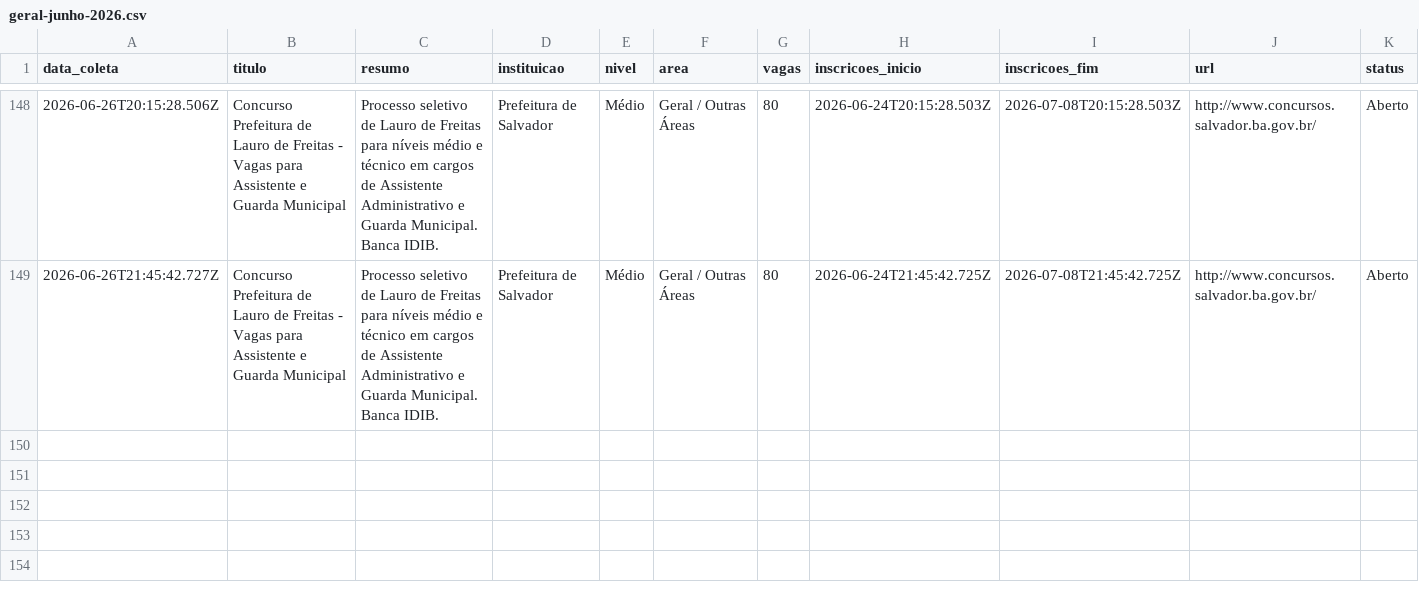
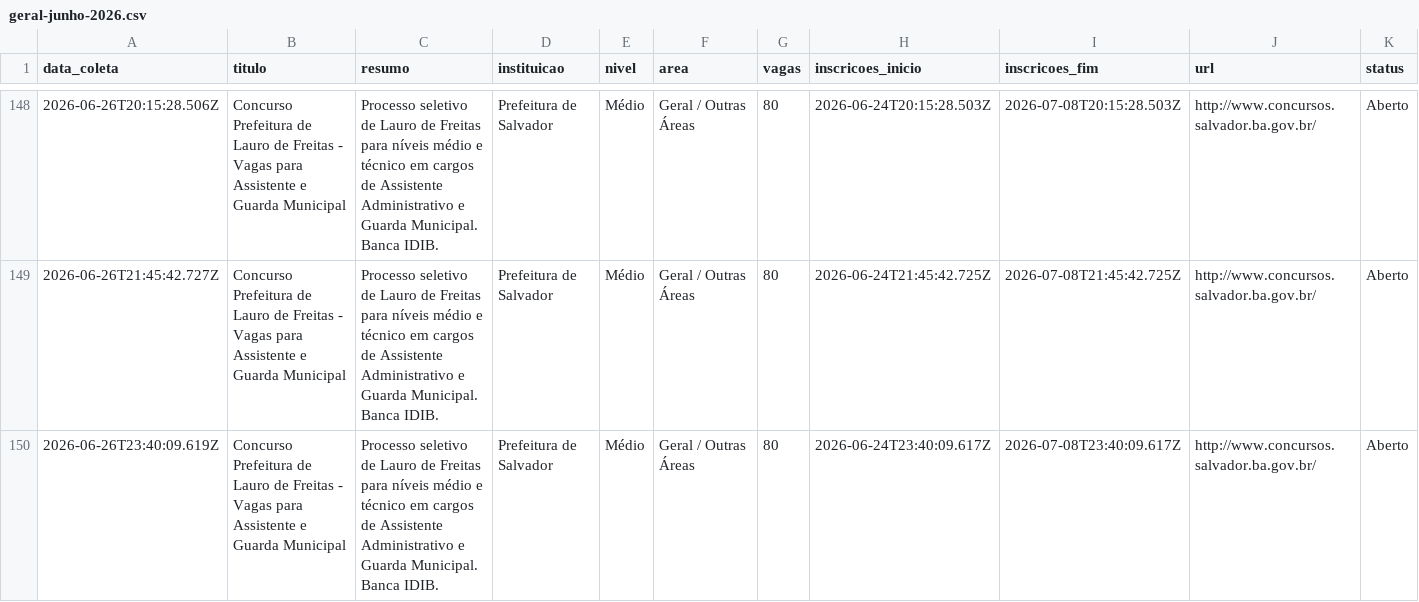
Before and after one commit to yuriluna85/concursos-bahia, a CSV file: DATA/2026/06/geral-junho-2026.csv, drawn as a sheet; only a part is shown, gaps mark what is left out; rows hold the shown columns only; the diff names each change by its address in the sheet, - before the commit and + after, or states it on an @@ line.

```diff
--- a/DATA/2026/06/geral-junho-2026.csv
+++ b/DATA/2026/06/geral-junho-2026.csv
+row 150: 2026-06-26T23:40:09.619Z | Concurso Prefeitura de Lauro de Freitas - Vagas para Assistente e Guarda Municipal | Processo seletivo de Lauro de Freitas para níveis médio e técnico em cargos de Assistente Administrativo e Guarda Municipal. Banca IDIB. | Prefeitura de Salvador | Médio | Geral / Outras Áreas | 80 | 2026-06-24T23:40:09.617Z | 2026-07-08T23:40:09.617Z | http://www.concursos.salvador.ba.gov.br/ | Aberto
```
Also changed, not shown: DATA/2026/06/dentista-junho-2026.csv, DATA/2026/06/pedagogo-junho-2026.csv, 4 other files.
